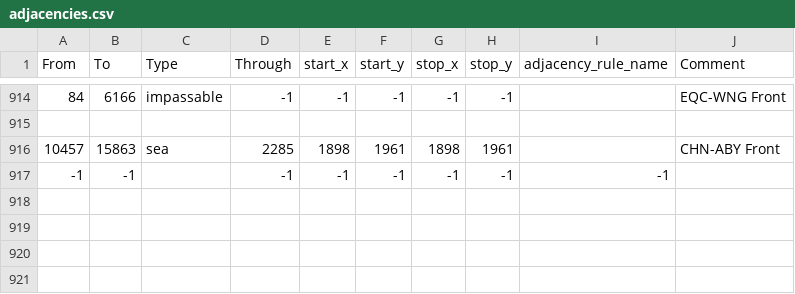
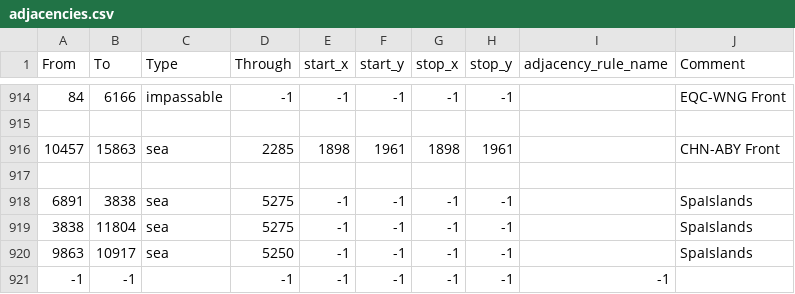
Before and after one commit to kmeow275/EoF-STG, a CSV file: map/adjacencies.csv, drawn as a sheet; only a part is shown, gaps mark what is left out; the diff names each change by its address in the sheet, - before the commit and + after, or states it on an @@ line.

Commit message:
Supply Rebalance and Others
-Supply range generally increased
-Supply capacity generally increased
-Amount of trucks needed doubled
-Removed useless ports on tiny islands
-Connected some of Spa islands
-Decreased JAK airbases

```diff
--- a/map/adjacencies.csv
+++ b/map/adjacencies.csv
+row 917: (empty)
+row 918: 6891 | 3838 | sea | 5275 | -1 | -1 | -1 | -1 |  | SpaIslands
+row 919: 3838 | 11804 | sea | 5275 | -1 | -1 | -1 | -1 |  | SpaIslands
+row 920: 9863 | 10917 | sea | 5250 | -1 | -1 | -1 | -1 |  | SpaIslands
```
Also changed, not shown: 9 other files.
